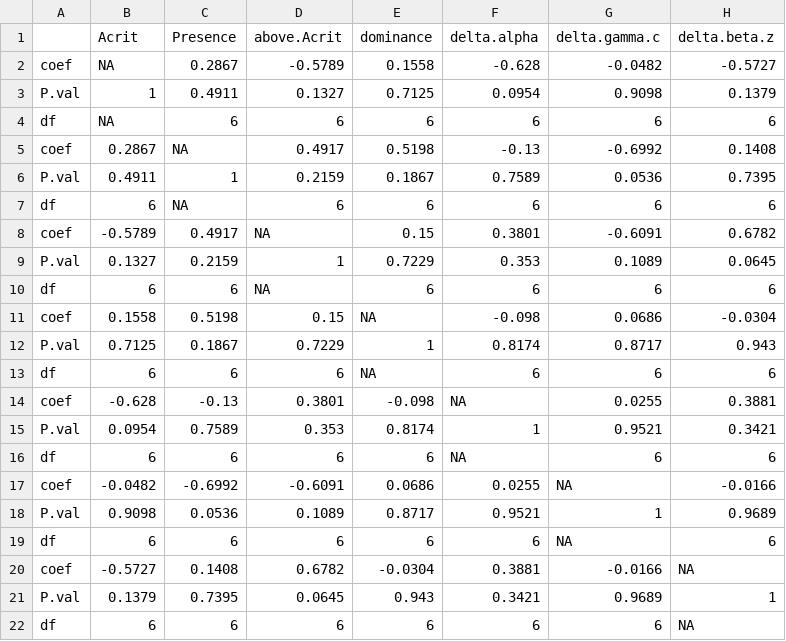
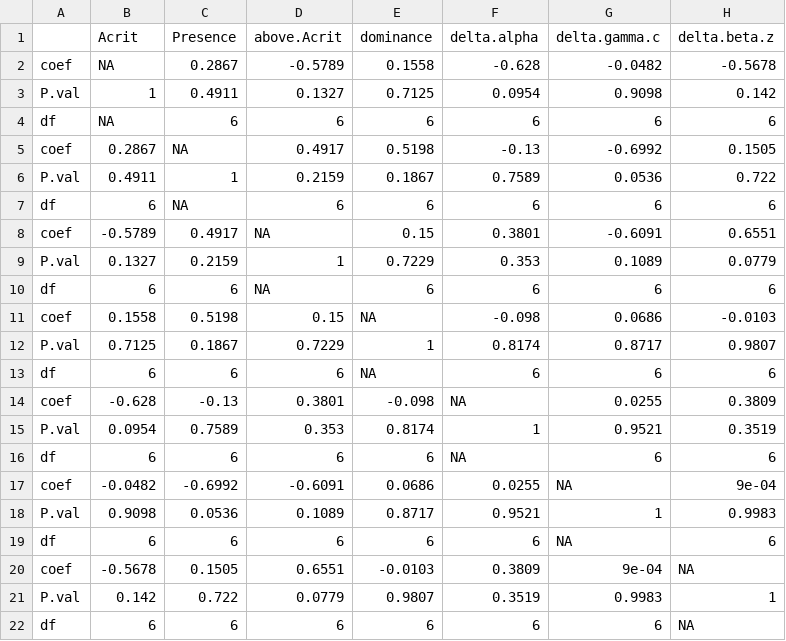
Before and after one commit to maudbv/Critical-abundances-BP, a CSV file: Pearson correlations.csv, drawn as a sheet.

```diff
--- a/Pearson correlations.csv
+++ b/Pearson correlations.csv
@@ -1,22 +1,22 @@
 "","Acrit","Presence","above.Acrit","dominance","delta.alpha","delta.gamma.c","delta.beta.z"
-"coef",NA,0.2867,-0.5789,0.1558,-0.628,-0.0482,-0.5727
-"P.val",1,0.4911,0.1327,0.7125,0.0954,0.9098,0.1379
+"coef",NA,0.2867,-0.5789,0.1558,-0.628,-0.0482,-0.5678
+"P.val",1,0.4911,0.1327,0.7125,0.0954,0.9098,0.142
 "df",NA,6,6,6,6,6,6
-"coef",0.2867,NA,0.4917,0.5198,-0.13,-0.6992,0.1408
-"P.val",0.4911,1,0.2159,0.1867,0.7589,0.0536,0.7395
+"coef",0.2867,NA,0.4917,0.5198,-0.13,-0.6992,0.1505
+"P.val",0.4911,1,0.2159,0.1867,0.7589,0.0536,0.722
 "df",6,NA,6,6,6,6,6
-"coef",-0.5789,0.4917,NA,0.15,0.3801,-0.6091,0.6782
-"P.val",0.1327,0.2159,1,0.7229,0.353,0.1089,0.0645
+"coef",-0.5789,0.4917,NA,0.15,0.3801,-0.6091,0.6551
+"P.val",0.1327,0.2159,1,0.7229,0.353,0.1089,0.0779
 "df",6,6,NA,6,6,6,6
-"coef",0.1558,0.5198,0.15,NA,-0.098,0.0686,-0.0304
-"P.val",0.7125,0.1867,0.7229,1,0.8174,0.8717,0.943
+"coef",0.1558,0.5198,0.15,NA,-0.098,0.0686,-0.0103
+"P.val",0.7125,0.1867,0.7229,1,0.8174,0.8717,0.9807
 "df",6,6,6,NA,6,6,6
-"coef",-0.628,-0.13,0.3801,-0.098,NA,0.0255,0.3881
-"P.val",0.0954,0.7589,0.353,0.8174,1,0.9521,0.3421
+"coef",-0.628,-0.13,0.3801,-0.098,NA,0.0255,0.3809
+"P.val",0.0954,0.7589,0.353,0.8174,1,0.9521,0.3519
 "df",6,6,6,6,NA,6,6
-"coef",-0.0482,-0.6992,-0.6091,0.0686,0.0255,NA,-0.0166
-"P.val",0.9098,0.0536,0.1089,0.8717,0.9521,1,0.9689
+"coef",-0.0482,-0.6992,-0.6091,0.0686,0.0255,NA,9e-04
+"P.val",0.9098,0.0536,0.1089,0.8717,0.9521,1,0.9983
 "df",6,6,6,6,6,NA,6
-"coef",-0.5727,0.1408,0.6782,-0.0304,0.3881,-0.0166,NA
-"P.val",0.1379,0.7395,0.0645,0.943,0.3421,0.9689,1
+"coef",-0.5678,0.1505,0.6551,-0.0103,0.3809,9e-04,NA
+"P.val",0.142,0.722,0.0779,0.9807,0.3519,0.9983,1
 "df",6,6,6,6,6,6,NA
```
Also changed, not shown: impact.SRali.csv, impact.SRnat.csv, 25 other files.
